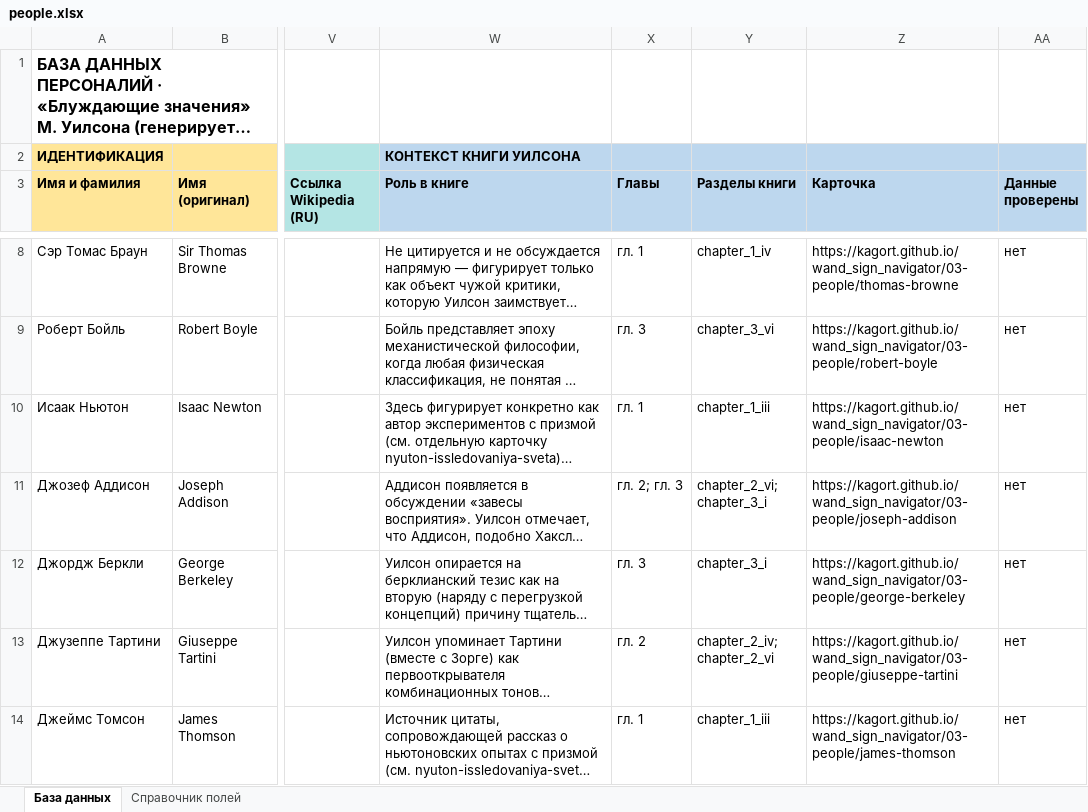
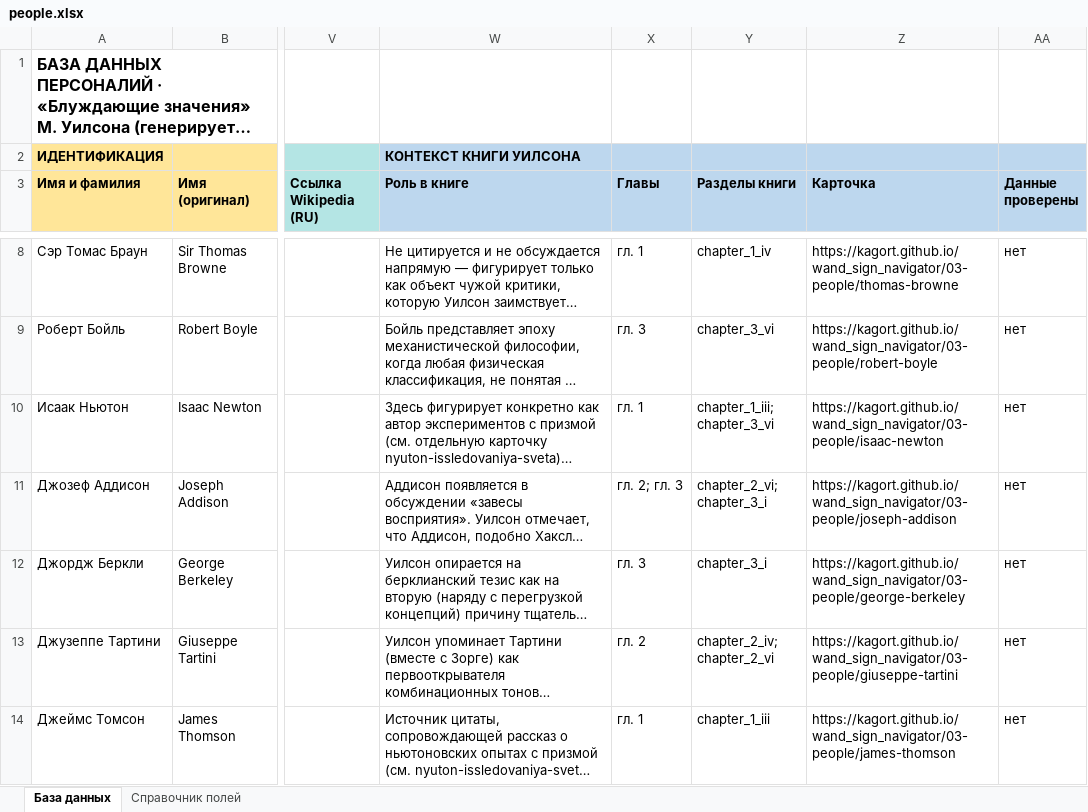
Before and after one commit to kagort/wand_sign_navigator, an Excel workbook: data/people.xlsx, sheet База данных, drawn as a sheet; only a part is shown, gaps mark what is left out; long unchanged cells end in …; values as stored, in another font and other column widths than the file's, no borders; the diff names each change by its address in the sheet, - before the commit and + after, or states it on an @@ line.

```diff
--- a/data/people.xlsx (sheet База данных)
+++ b/data/people.xlsx (sheet База данных)
-Y10 (Разделы книги): chapter_1_iii
+Y10 (Разделы книги): chapter_1_iii; chapter_3_vi
```
Also changed, not shown: 42 other files.
